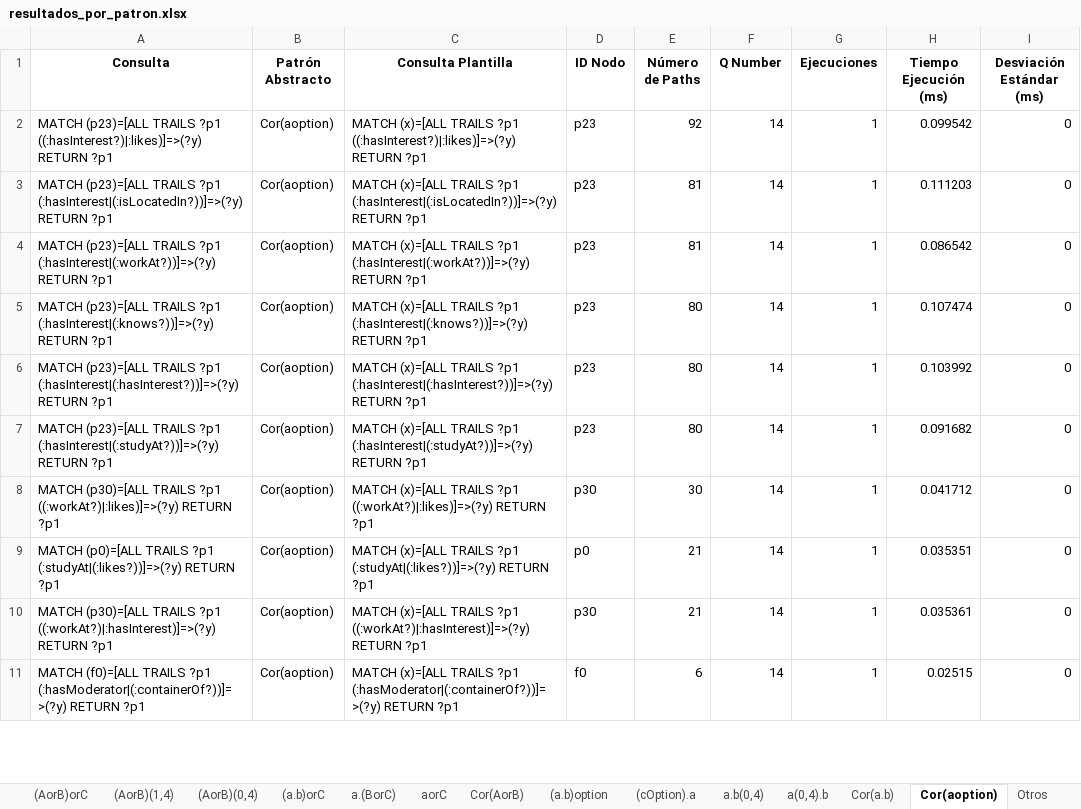
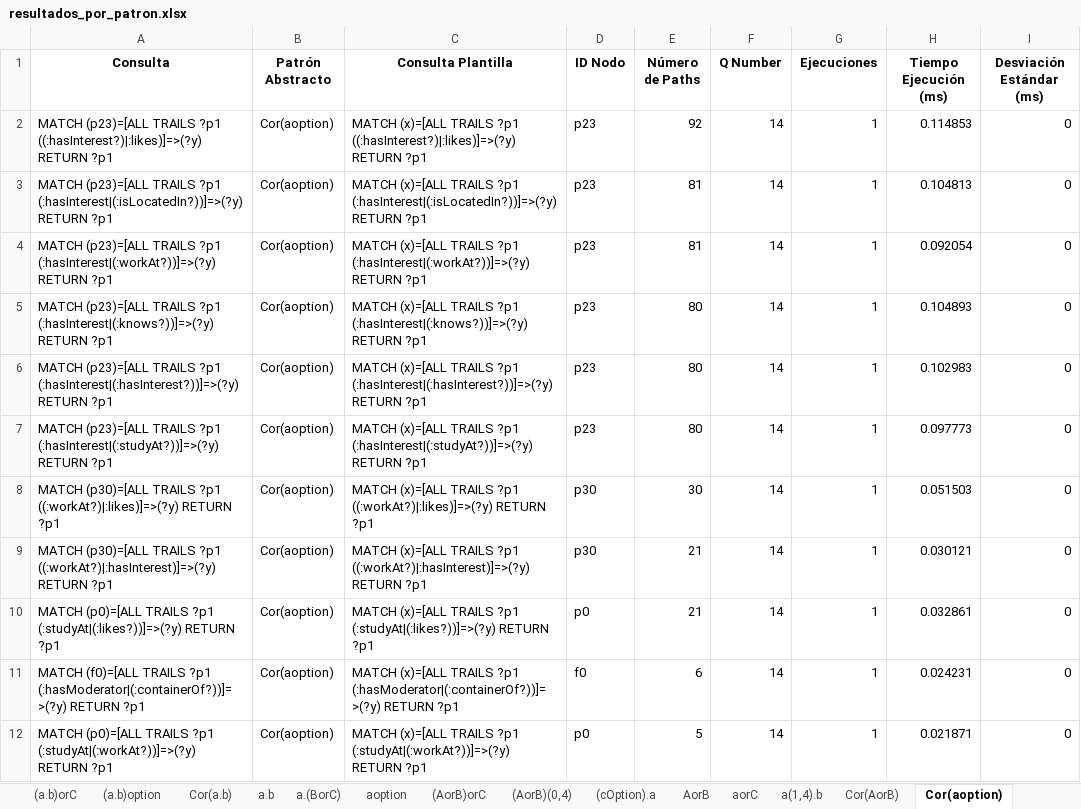
Before and after one commit to janunezzg/server, an Excel workbook: resultados_benchmark_01/resultados_por_patron.xlsx, sheet Cor(aoption), drawn as a sheet; only a part is shown; values as stored, in another font and other column widths than the file's, no borders; removed rows and columns are numbered as before the commit, all else as after; the diff covers the shown part only; the diff names each change by its address in the sheet, - before the commit and + after, or states it on an @@ line.

```diff
--- a/resultados_benchmark_01/resultados_por_patron.xlsx (sheet Cor(aoption))
+++ b/resultados_benchmark_01/resultados_por_patron.xlsx (sheet Cor(aoption))
@@ sheet tab order changed: (a.b)orC | (a.b)option | Cor(a.b) | a.b | a.(BorC) | aoption | (AorB)orC | (AorB)(0,4) | (cOption).a | AorB | aorC | a(1,4).b | Cor(AorB) | Cor(aoption) @@
-H2 (Tiempo Ejecución (ms)): 0.099542
+H2 (Tiempo Ejecución (ms)): 0.114853
-H3 (Tiempo Ejecución (ms)): 0.111203
+H3 (Tiempo Ejecución (ms)): 0.104813
-H4 (Tiempo Ejecución (ms)): 0.086542
+H4 (Tiempo Ejecución (ms)): 0.092054
-H5 (Tiempo Ejecución (ms)): 0.107474
+H5 (Tiempo Ejecución (ms)): 0.104893
-H6 (Tiempo Ejecución (ms)): 0.103992
+H6 (Tiempo Ejecución (ms)): 0.102983
-H7 (Tiempo Ejecución (ms)): 0.091682
+H7 (Tiempo Ejecución (ms)): 0.097773
-H8 (Tiempo Ejecución (ms)): 0.041712
+H8 (Tiempo Ejecución (ms)): 0.051503
-row 9: MATCH (p0)=[ALL TRAILS ?p1 (:studyAt|(:likes?))]=>(?y) RETURN ?p1 | Cor(aoption) | MATCH (x)=[ALL TRAILS ?p1 (:studyAt|(:likes?))]=>(?y) RETURN ?p1 | p0 | 21 | 14 | 1 | 0.035351 | 0
-H9 (Tiempo Ejecución (ms)): 0.035361
+H9 (Tiempo Ejecución (ms)): 0.030121
+row 10: MATCH (p0)=[ALL TRAILS ?p1 (:studyAt|(:likes?))]=>(?y) RETURN ?p1 | Cor(aoption) | MATCH (x)=[ALL TRAILS ?p1 (:studyAt|(:likes?))]=>(?y) RETURN ?p1 | p0 | 21 | 14 | 1 | 0.032861 | 0
-H11 (Tiempo Ejecución (ms)): 0.02515
+H11 (Tiempo Ejecución (ms)): 0.024231
+row 12: MATCH (p0)=[ALL TRAILS ?p1 (:studyAt|(:workAt?))]=>(?y) RETURN ?p1 | Cor(aoption) | MATCH (x)=[ALL TRAILS ?p1 (:studyAt|(:workAt?))]=>(?y) RETURN ?p1 | p0 | 5 | 14 | 1 | 0.021871 | 0
```
Also changed, not shown: 8 added rows, 9 removed rows and 83 edited cells elsewhere in this sheet, sheet Todos, sheet a.b.c, sheet Cor(AorB), sheet a.(BorC), sheet Cor(a.b), sheet (a.b)orC, 25 more sheets, resultados_benchmark_01/pool_final.xlsx, resultados_benchmark_01/rankingAbstract.xlsx, 3 other files.
